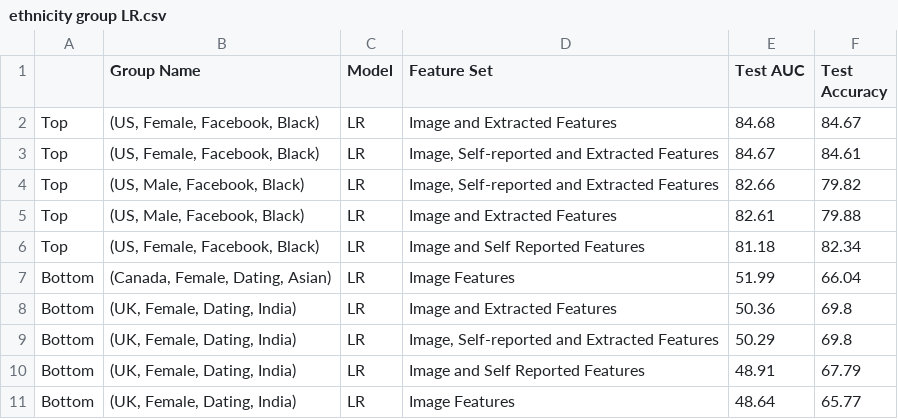
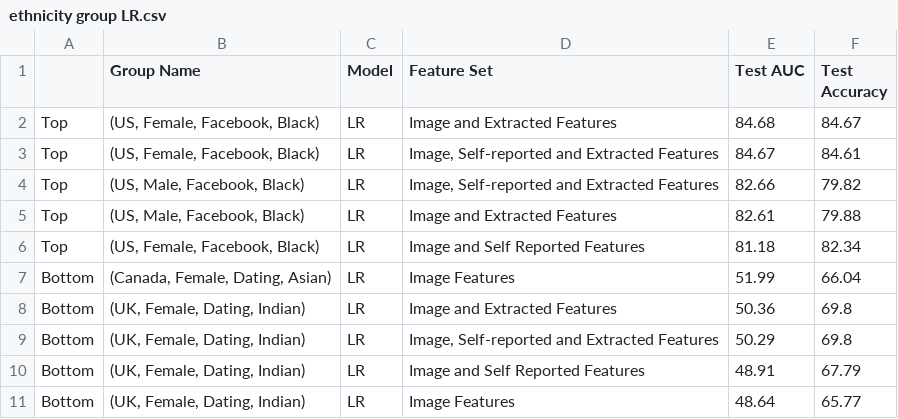
Before and after one commit to thejat/facial-political-recognition, a CSV file: Results_EDA/ethnicity group LR.csv, drawn as a sheet.

Commit message:
updated india to Indian

```diff
--- a/Results_EDA/ethnicity group LR.csv
+++ b/Results_EDA/ethnicity group LR.csv
@@ -7,5 +7,5 @@ Top,"(US, Female, Facebook, Black)",LR,Image and Self Reported Features,81.18,82
 Bottom,"(Canada, Female, Dating, Asian)",LR,Image Features,51.99,66.04
-Bottom,"(UK, Female, Dating, India)",LR,Image and Extracted Features,50.36,69.8
-Bottom,"(UK, Female, Dating, India)",LR,"Image, Self-reported and Extracted Features",50.29,69.8
-Bottom,"(UK, Female, Dating, India)",LR,Image and Self Reported Features,48.91,67.79
-Bottom,"(UK, Female, Dating, India)",LR,Image Features,48.64,65.77
+Bottom,"(UK, Female, Dating, Indian)",LR,Image and Extracted Features,50.36,69.8
+Bottom,"(UK, Female, Dating, Indian)",LR,"Image, Self-reported and Extracted Features",50.29,69.8
+Bottom,"(UK, Female, Dating, Indian)",LR,Image and Self Reported Features,48.91,67.79
+Bottom,"(UK, Female, Dating, Indian)",LR,Image Features,48.64,65.77
```
Also changed, not shown: Results_EDA/ethnicity group NN.csv, 5 other files.
